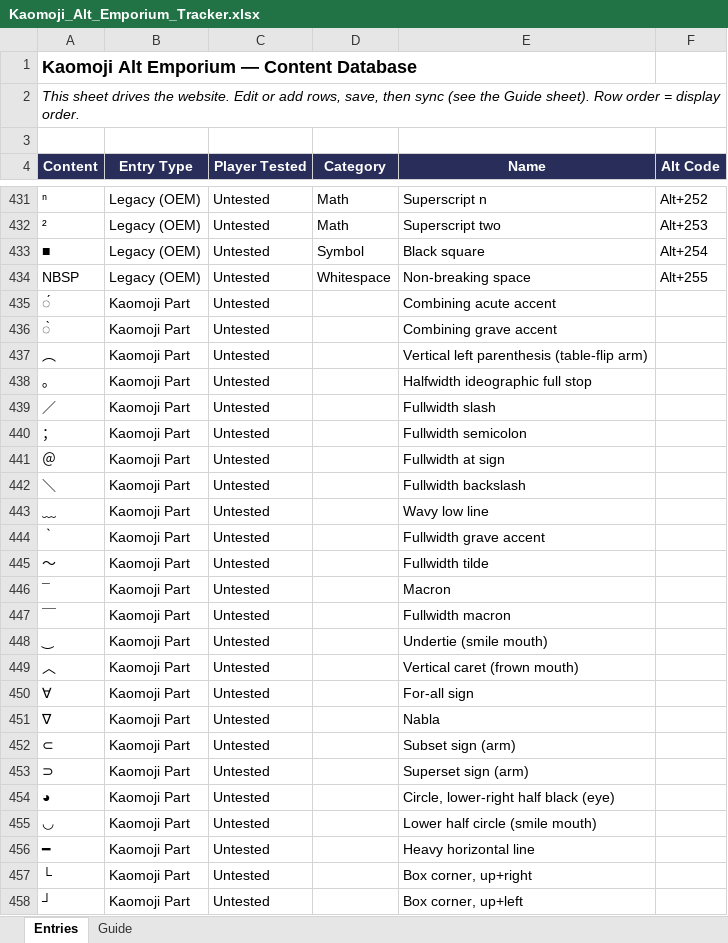
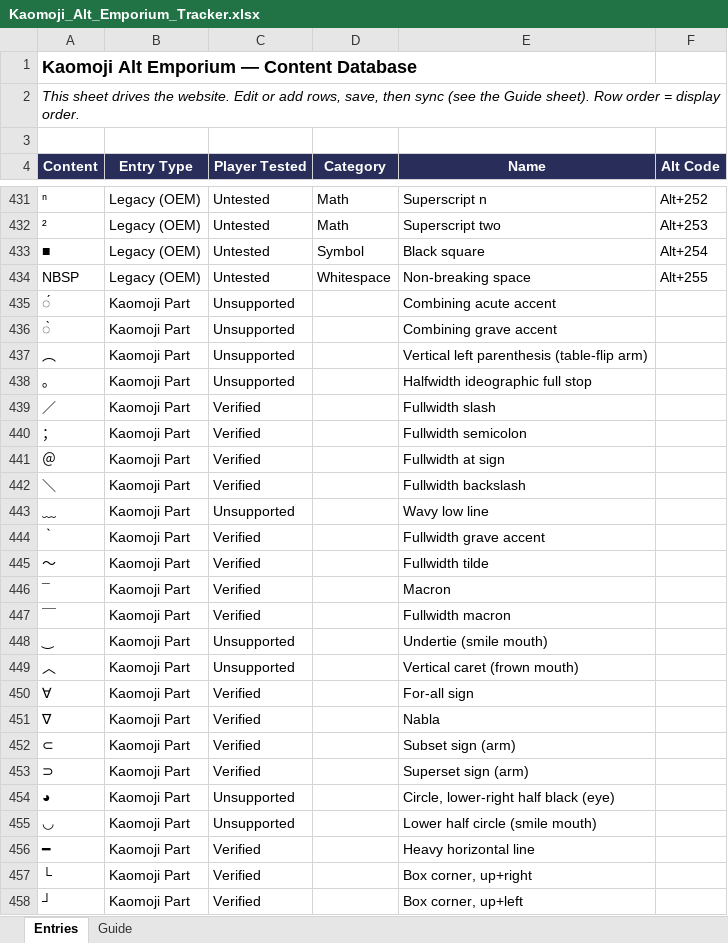
Before and after one commit to tukotukomi/ffxi-kaomoji, an Excel workbook: Kaomoji_Alt_Emporium_Tracker.xlsx, sheet Entries, drawn as a sheet; only a part is shown, gaps mark what is left out; values as stored, in another font and other column widths than the file's, no borders; conditional formats not drawn; the diff covers the shown part only; the diff names each change by its address in the sheet, - before the commit and + after, or states it on an @@ line.

```diff
--- a/Kaomoji_Alt_Emporium_Tracker.xlsx (sheet Entries)
+++ b/Kaomoji_Alt_Emporium_Tracker.xlsx (sheet Entries)
-C435:C438 (Player Tested): Untested
+C435:C438 (Player Tested): Unsupported
-C439:C442 (Player Tested): Untested
+C439:C442 (Player Tested): Verified
-C443 (Player Tested): Untested
+C443 (Player Tested): Unsupported
-C444:C447 (Player Tested): Untested
+C444:C447 (Player Tested): Verified
-C448:C449 (Player Tested): Untested
+C448:C449 (Player Tested): Unsupported
-C450:C453 (Player Tested): Untested
+C450:C453 (Player Tested): Verified
-C454:C455 (Player Tested): Untested
+C454:C455 (Player Tested): Unsupported
-C456:C458 (Player Tested): Untested
+C456:C458 (Player Tested): Verified
```
Also changed, not shown: 43 edited cells elsewhere in this sheet, 1 other file.
